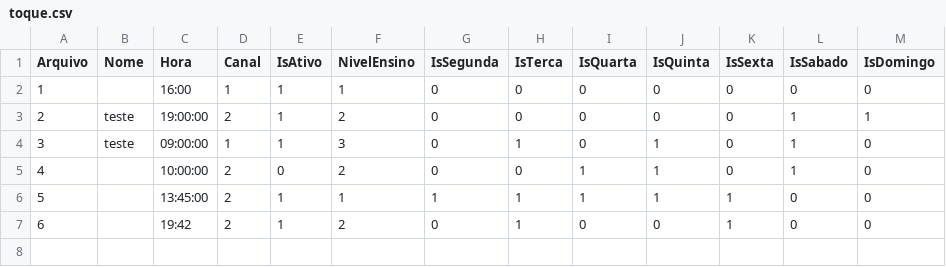
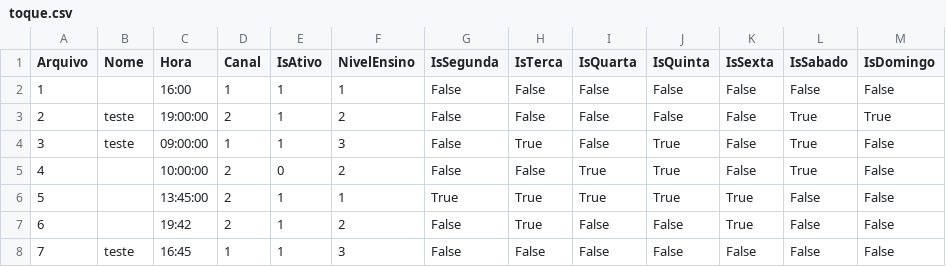
Before and after one commit to AndrywLino/SistemaToque, a CSV file: CSV/toque.csv, drawn as a sheet.

Commit message:
EditToque

```diff
--- a/CSV/toque.csv
+++ b/CSV/toque.csv
@@ -1,7 +1,8 @@
 Arquivo;Nome;Hora;Canal;IsAtivo;NivelEnsino;IsSegunda;IsTerca;IsQuarta;IsQuinta;IsSexta;IsSabado;IsDomingo
-1;;16:00;1;1;1;0;0;0;0;0;0;0
-2;teste;19:00:00;2;1;2;0;0;0;0;0;1;1
-3;teste;09:00:00;1;1;3;0;1;0;1;0;1;0
-4;;10:00:00;2;0;2;0;0;1;1;0;1;0
-5;;13:45:00;2;1;1;1;1;1;1;1;0;0
-6;;19:42;2;1;2;0;1;0;0;1;0;0
+1;;16:00;1;1;1;False;False;False;False;False;False;False
+2;teste;19:00:00;2;1;2;False;False;False;False;False;True;True
+3;teste;09:00:00;1;1;3;False;True;False;True;False;True;False
+4;;10:00:00;2;0;2;False;False;True;True;False;True;False
+5;;13:45:00;2;1;1;True;True;True;True;True;False;False
+6;;19:42;2;1;2;False;True;False;False;True;False;False
+7;teste;16:45;1;1;3;False;False;False;False;False;False;False
```
Also changed, not shown: 5 other files.
